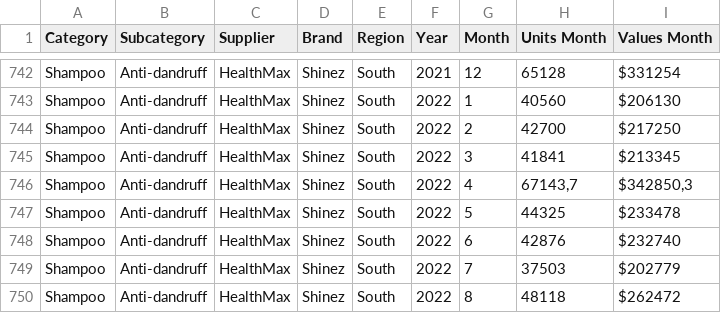
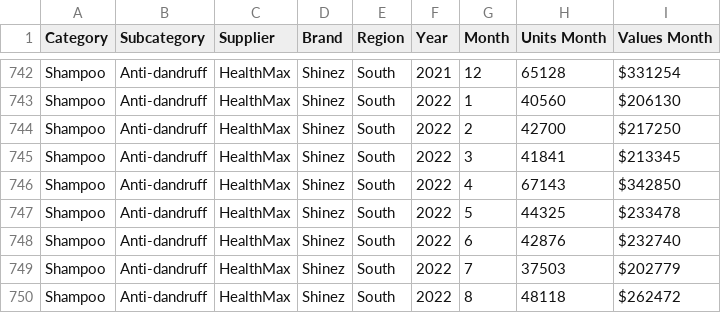
Before and after one commit to datadanacreate/HealthMax, a CSV file: dataset_shampoo.csv, drawn as a sheet; only a part is shown, gaps mark what is left out.

Commit message:
Update dataset_shampoo.csv

```diff
--- a/dataset_shampoo.csv
+++ b/dataset_shampoo.csv
@@ -745,3 +745,3 @@ Shampoo;Anti-dandruff;HealthMax;Shinez;South;2022;2;42700;$217250
 Shampoo;Anti-dandruff;HealthMax;Shinez;South;2022;3;41841;$213345
-Shampoo;Anti-dandruff;HealthMax;Shinez;South;2022;4;67143,7;$342850,3
+Shampoo;Anti-dandruff;HealthMax;Shinez;South;2022;4;67143;$342850
 Shampoo;Anti-dandruff;HealthMax;Shinez;South;2022;5;44325;$233478
```
